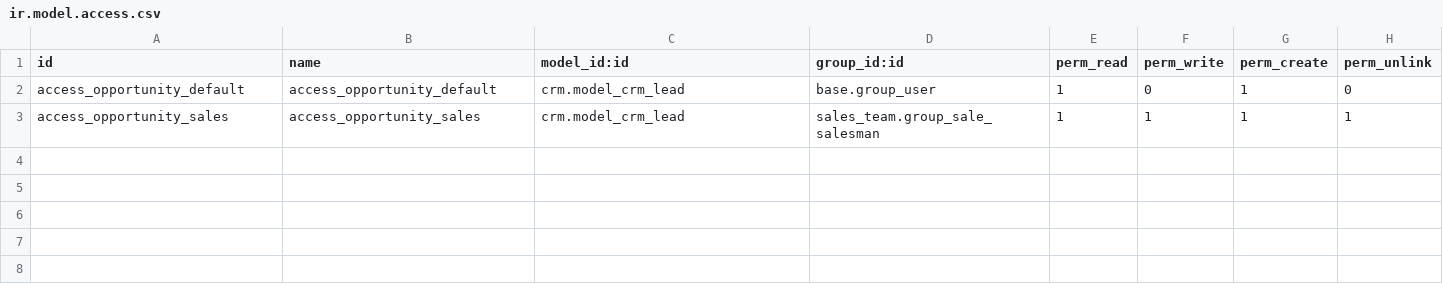
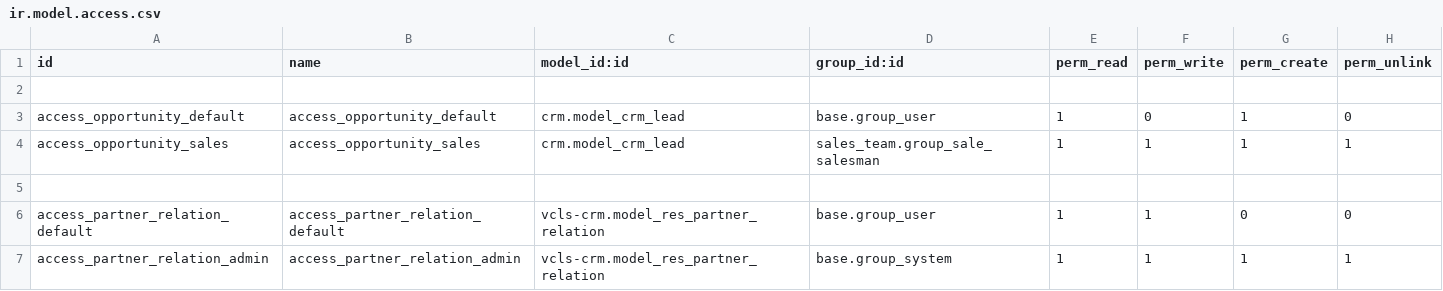
Before and after one commit to suningwz/odoo-vcls-module, a CSV file: vcls-crm/security/ir.model.access.csv, drawn as a sheet.

Commit message:
Partner relations initiated

```diff
--- a/vcls-crm/security/ir.model.access.csv
+++ b/vcls-crm/security/ir.model.access.csv
@@ -1,3 +1,7 @@
 id,name,model_id:id,group_id:id,perm_read,perm_write,perm_create,perm_unlink
+
 access_opportunity_default,access_opportunity_default,crm.model_crm_lead,base.group_user,1,0,1,0
 access_opportunity_sales,access_opportunity_sales,crm.model_crm_lead,sales_team.group_sale_salesman,1,1,1,1
+
+access_partner_relation_default,access_partner_relation_default,vcls-crm.model_res_partner_relation,base.group_user,1,1,0,0
+access_partner_relation_admin,access_partner_relation_admin,vcls-crm.model_res_partner_relation,base.group_system,1,1,1,1
```
Also changed, not shown: 4 other files.
